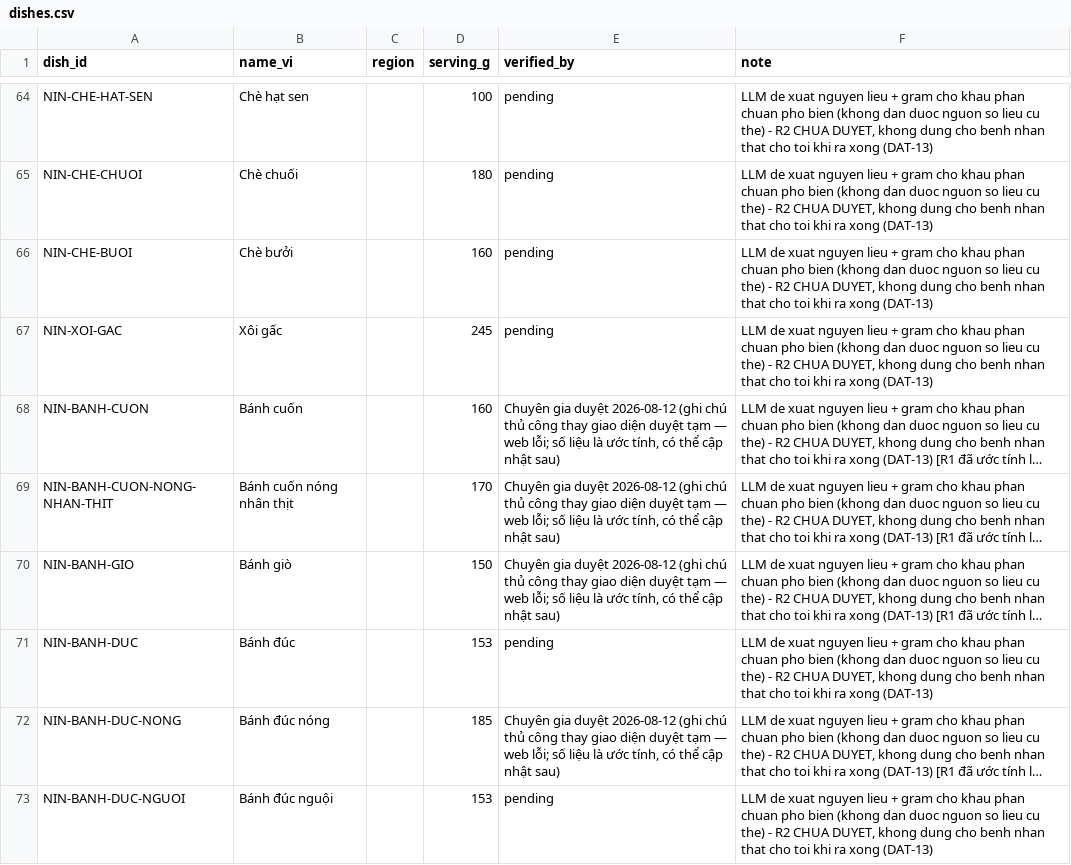
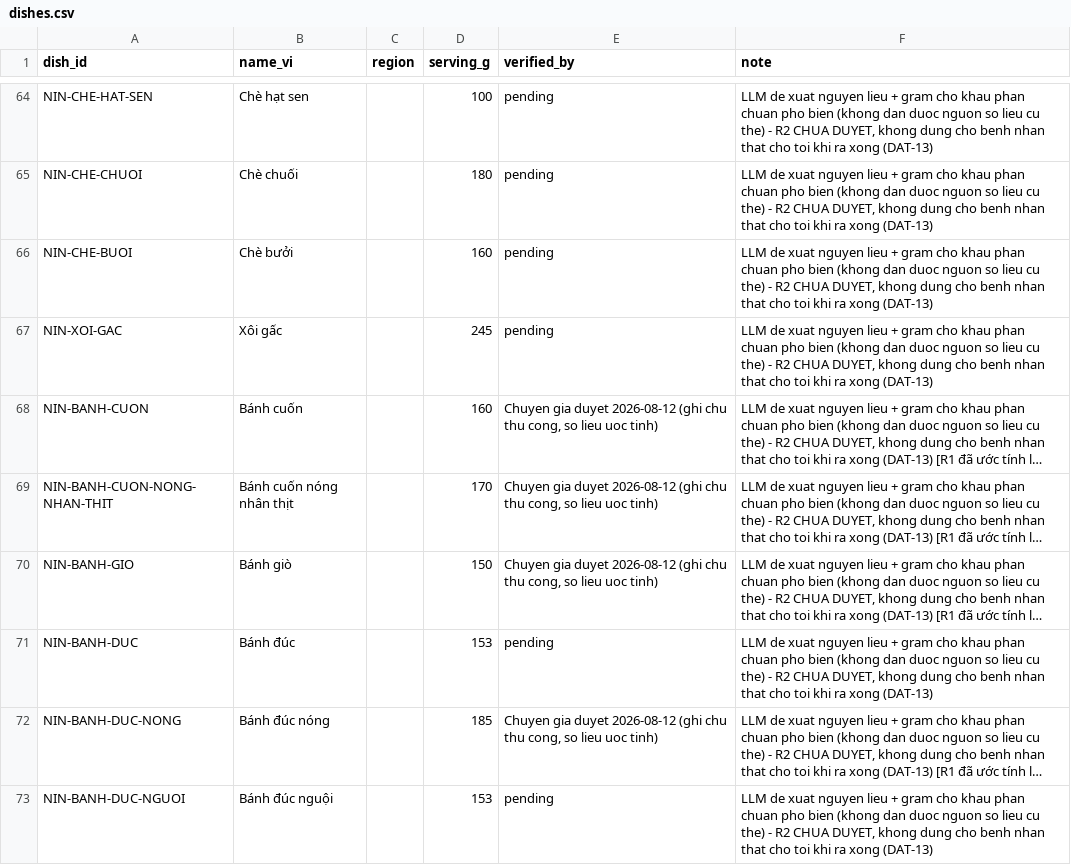
Before and after one commit to pl1201/P-031-deploy, a CSV file: data/seeds/dishes.csv, drawn as a sheet; only a part is shown, gaps mark what is left out; long unchanged cells end in …; the diff covers the shown part only; the diff names each change by its address in the sheet, - before the commit and + after, or states it on an @@ line.

Commit message:
fix(ops): nới cột clinical_rules flag 50->255 ký tự + rút gọn dishes.verified_by
Sync data lên Supabase phát hiện 2 lỗi giới hạn cột không khớp dữ liệu mới:
- clinical_rules.overridden_by/disabled_by_flag/requires_flag VARCHAR(50)
  quá hẹp cho tổ hợp 3 cờ (CKD-PRO-01 cần "frailty_sarcopenia,
  metabolically_unstable,on_dialysis" = 53 ký tự). Đã ALTER TABLE trực tiếp
  trên DB thật (widening không mất dữ liệu) + thêm migration
  5bbf9aaefecc cho lịch sử/DB mới tạo từ đầu.
- dishes.verified_by VARCHAR(100): rút gọn 16 dòng verified_by dài (đợt
  duyệt "cần sửa" 2026-08-12) cho vừa cột, chi tiết đầy đủ vẫn còn trong
  cột `note` (Text, không giới hạn).

LƯU Ý cho Linh (owner E3/DB): `alembic_version` trên Supabase dùng chung
đang stamp ở `f85d0e3b2c41` — revision này KHÔNG có trong
`alembic/versions/` của nhánh hiện tại (lịch sử migration cục bộ và DB
thật đã lệch từ trước, phát hiện khi chạy `alembic current`). Cần đối
chiếu trước khi chạy `alembic upgrade`/`stamp` thật lên DB chung.

```diff
--- a/data/seeds/dishes.csv
+++ b/data/seeds/dishes.csv
-E68:E70 (verified_by): Chuyên gia duyệt 2026-08-12 (ghi chú thủ công thay giao diện duyệt tạm — web lỗi; số liệu là ước tính, có thể cập nhật sau)
+E68:E70 (verified_by): Chuyen gia duyet 2026-08-12 (ghi chu thu cong, so lieu uoc tinh)
-E72 (verified_by): Chuyên gia duyệt 2026-08-12 (ghi chú thủ công thay giao diện duyệt tạm — web lỗi; số liệu là ước tính, có thể cập nhật sau)
+E72 (verified_by): Chuyen gia duyet 2026-08-12 (ghi chu thu cong, so lieu uoc tinh)
```
Also changed, not shown: 12 edited cells elsewhere in this file, 2 other files.
